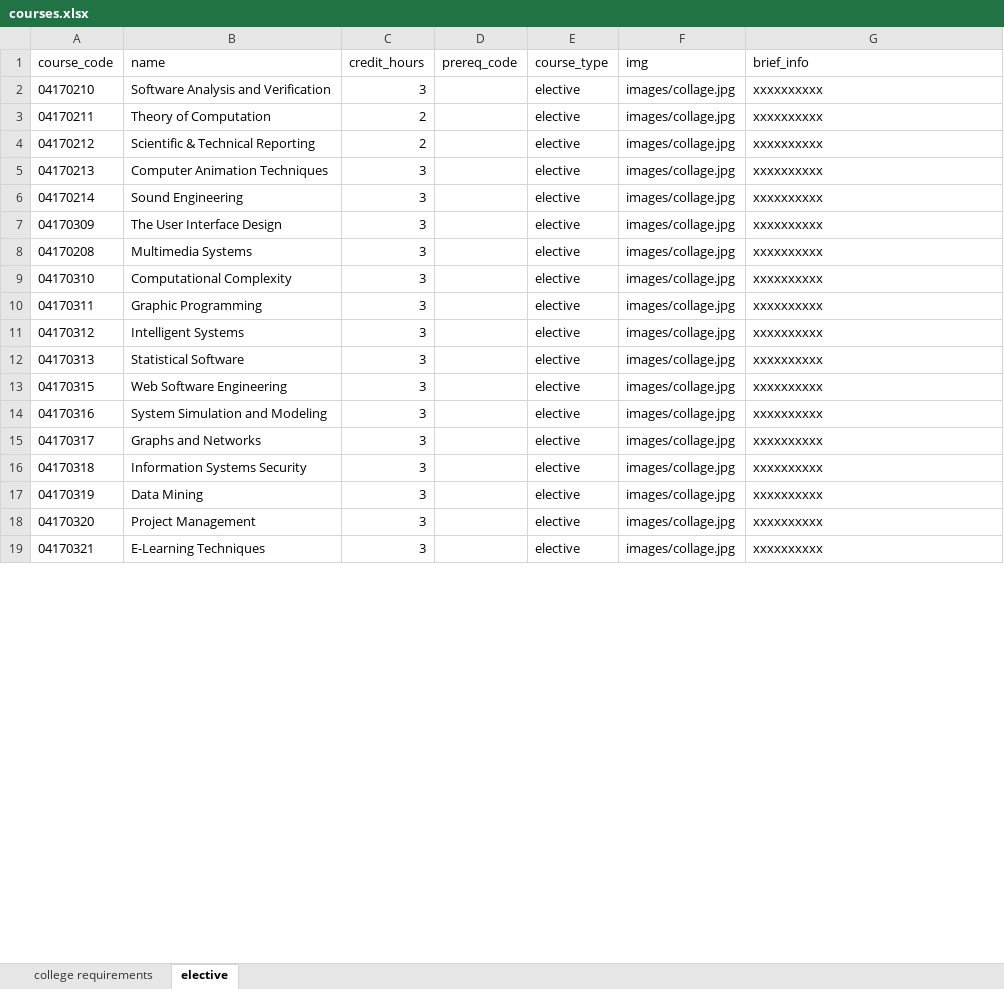
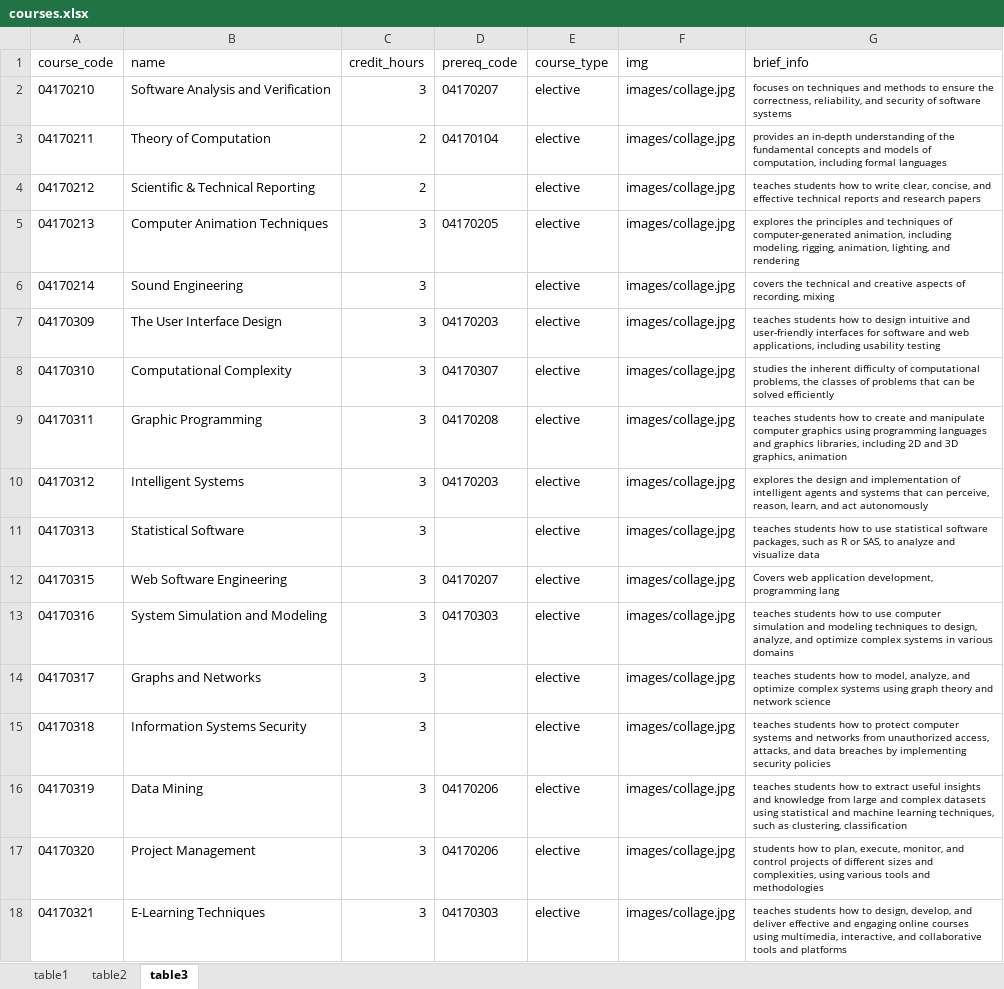
Before and after one commit to ZEZOH20/Simplify, an Excel workbook: public/Excel/courses.xlsx, sheet table3, drawn as a sheet; only a part is shown; values as stored, in another font and other column widths than the file's, no borders; table styles not drawn; removed rows and columns are numbered as before the commit, all else as after; the diff covers the shown part only; the diff names each change by its address in the sheet, - before the commit and + after, or states it on an @@ line.

Commit message:
real Excel data

```diff
--- a/public/Excel/courses.xlsx (sheet table3)
+++ b/public/Excel/courses.xlsx (sheet table3)
-sheet tab: elective
+sheet tab: table3
-sheet tab: college requirements
+sheet tab: table1
+sheet tab: table2
-D2 (prereq_code): (empty)
+D2 (prereq_code): 04170207
-G2 (brief_info): xxxxxxxxxx
+G2 (brief_info): focuses on techniques and methods to ensure the correctness, reliability, and security of software systems
@@ G2:G7 text size: smaller @@
-D3 (prereq_code): (empty)
+D3 (prereq_code): 04170104
-G3 (brief_info): xxxxxxxxxx
+G3 (brief_info): provides an in-depth understanding of the fundamental concepts and models of computation, including formal languages
-G4 (brief_info): xxxxxxxxxx
+G4 (brief_info): teaches students how to write clear, concise, and effective technical reports and research papers
-D5 (prereq_code): (empty)
+D5 (prereq_code): 04170205
-G5 (brief_info): xxxxxxxxxx
+G5 (brief_info): explores the principles and techniques of computer-generated animation, including modeling, rigging, animation, lighting, and rendering
-G6 (brief_info): xxxxxxxxxx
+G6 (brief_info): covers the technical and creative aspects of recording, mixing
-D7 (prereq_code): (empty)
+D7 (prereq_code): 04170203
-G7 (brief_info): xxxxxxxxxx
+G7 (brief_info): teaches students how to design intuitive and user-friendly interfaces for software and web applications, including usability testing
-row 8: 04170208 | Multimedia Systems | 3 |  | elective | images/collage.jpg | xxxxxxxxxx
-D8 (prereq_code): (empty)
+D8 (prereq_code): 04170307
-G8 (brief_info): xxxxxxxxxx
+G8 (brief_info): studies the inherent difficulty of computational problems, the classes of problems that can be solved efficiently
@@ G8:G18 text size: smaller @@
-D9 (prereq_code): (empty)
+D9 (prereq_code): 04170208
-G9 (brief_info): xxxxxxxxxx
+G9 (brief_info): teaches students how to create and manipulate computer graphics using programming languages and graphics libraries, including 2D and 3D graphics, animation
-D10 (prereq_code): (empty)
+D10 (prereq_code): 04170203
-G10 (brief_info): xxxxxxxxxx
+G10 (brief_info): explores the design and implementation of intelligent agents and systems that can perceive, reason, learn, and act autonomously
-G11 (brief_info): xxxxxxxxxx
+G11 (brief_info): teaches students how to use statistical software packages, such as R or SAS, to analyze and visualize data
-D12 (prereq_code): (empty)
+D12 (prereq_code): 04170207
-G12 (brief_info): xxxxxxxxxx
+G12 (brief_info): Covers web application development, programming lang
-D13 (prereq_code): (empty)
+D13 (prereq_code): 04170303
-G13 (brief_info): xxxxxxxxxx
+G13 (brief_info): teaches students how to use computer simulation and modeling techniques to design, analyze, and optimize complex systems in various domains
-G14 (brief_info): xxxxxxxxxx
+G14 (brief_info): teaches students how to model, analyze, and optimize complex systems using graph theory and network science
-G15 (brief_info): xxxxxxxxxx
+G15 (brief_info): teaches students how to protect computer systems and networks from unauthorized access, attacks, and data breaches by implementing security policies
-D16:D17 (prereq_code): (empty)
+D16:D17 (prereq_code): 04170206
-G16 (brief_info): xxxxxxxxxx
+G16 (brief_info): teaches students how to extract useful insights and knowledge from large and complex datasets using statistical and machine learning techniques, such as clustering, classification
-G17 (brief_info): xxxxxxxxxx
+G17 (brief_info): students how to plan, execute, monitor, and control projects of different sizes and complexities, using various tools and methodologies
-D18 (prereq_code): (empty)
+D18 (prereq_code): 04170303
-G18 (brief_info): xxxxxxxxxx
+G18 (brief_info): teaches students how to design, develop, and deliver effective and engaging online courses using multimedia, interactive, and collaborative tools and platforms
```
Also changed, not shown: 15 edited cells and cell formats elsewhere in this sheet, public/Excel/course_field.xlsx, public/Excel/fields.xlsx, 2 other files.
